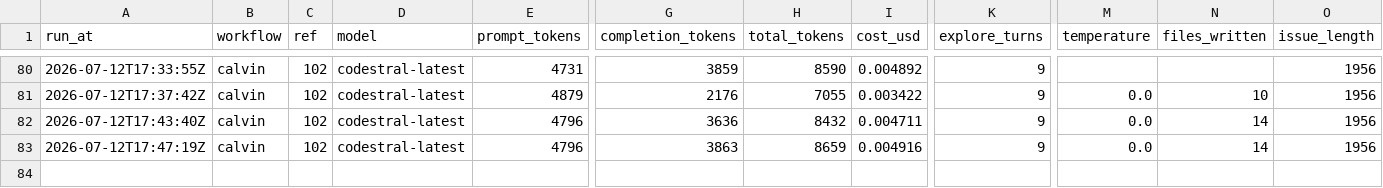
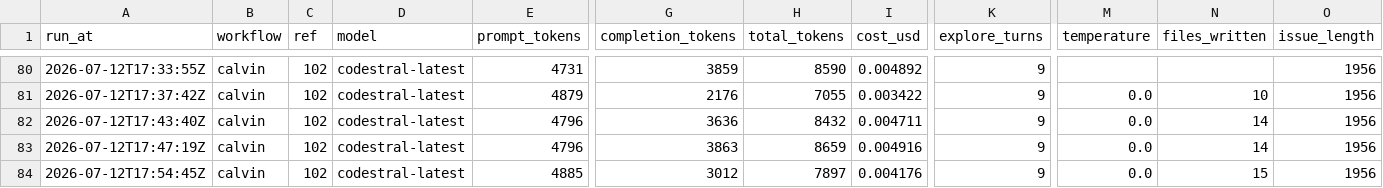
Before and after one commit to Malstrom/synca, a CSV file: backend/api/.calvin/reports/runs.csv, drawn as a sheet; only a part is shown, gaps mark what is left out; rows hold the shown columns only; the diff names each change by its address in the sheet, - before the commit and + after, or states it on an @@ line.

Commit message:
chore: calvin run report — calvin ref #102

```diff
--- a/backend/api/.calvin/reports/runs.csv
+++ b/backend/api/.calvin/reports/runs.csv
+row 84: 2026-07-12T17:54:45Z | calvin | 102 | codestral-latest | 4885 | 3012 | 7897 | 0.004176 | 9 | 0.0 | 15 | 1956
```
